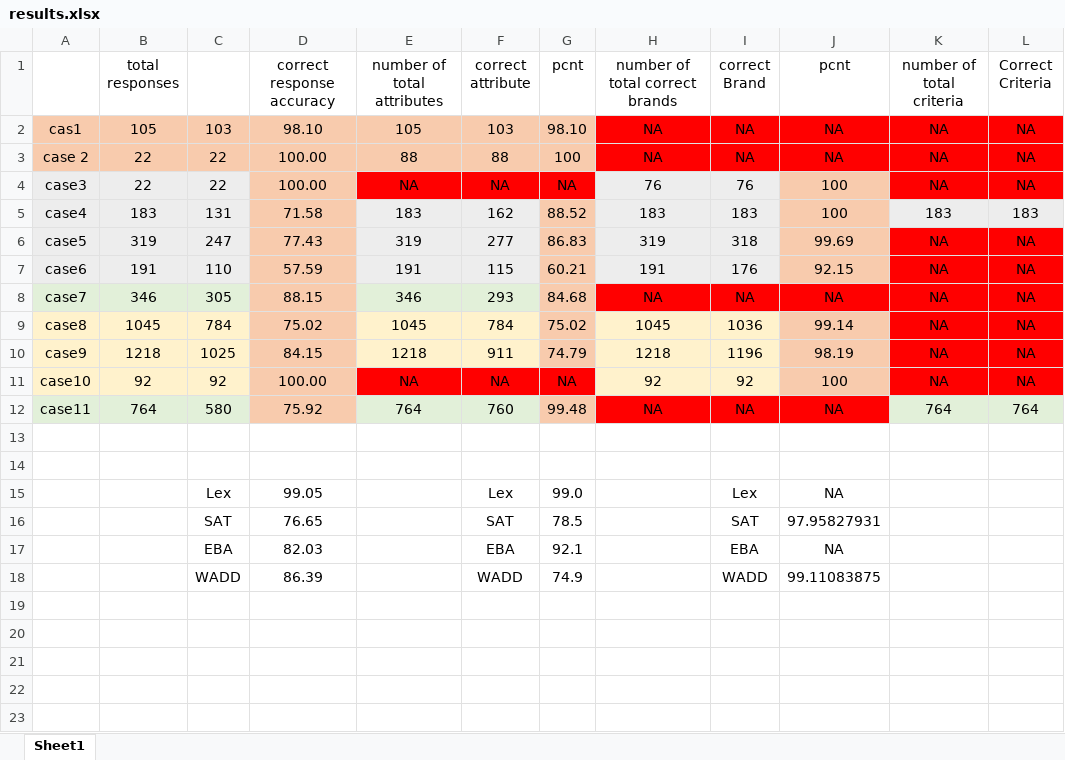
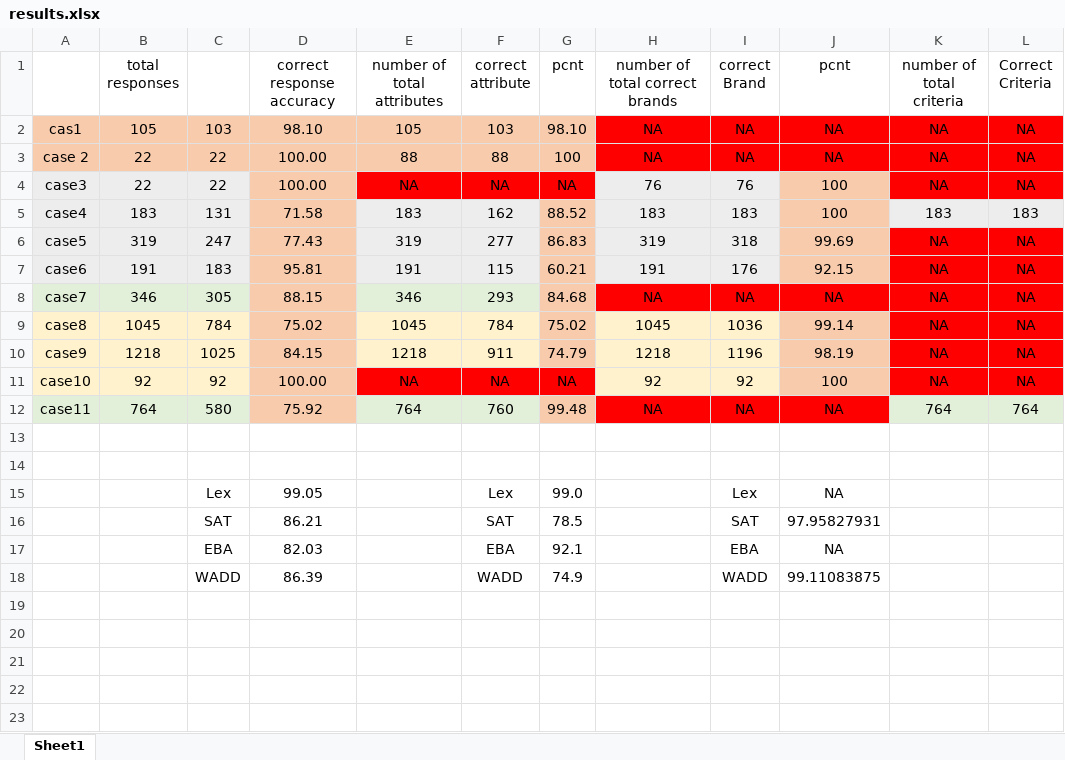
Before and after one commit to kalikhademi/MODAtesting, an Excel workbook: results.xlsx, sheet Sheet1, drawn as a sheet; only a part is shown; values as stored, in another font and other column widths than the file's, no borders; the diff names each change by its address in the sheet, - before the commit and + after, or states it on an @@ line.

Commit message:
changed results

```diff
--- a/results.xlsx (sheet Sheet1)
+++ b/results.xlsx (sheet Sheet1)
-C7: 110
+C7: 183
-D7 (correct response accuracy): 57.59
+D7 (correct response accuracy): 95.81
-D16 (correct response accuracy): 76.65
+D16 (correct response accuracy): 86.21
```
Also changed, not shown: 1 other file.
